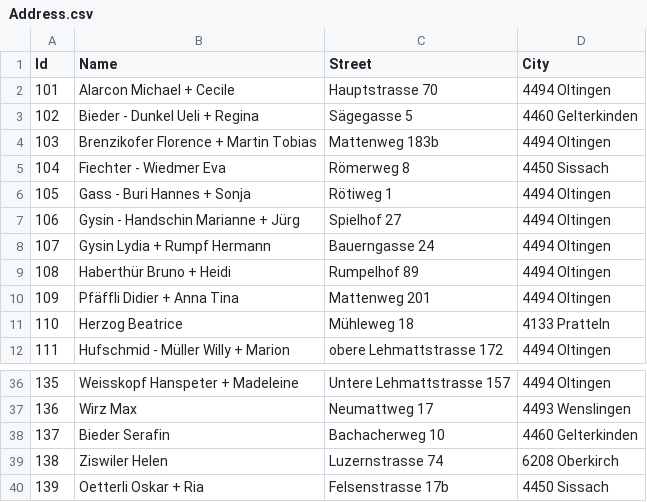
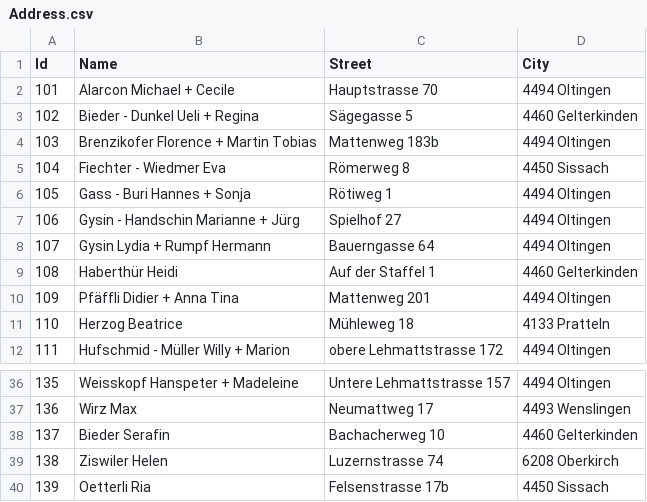
Before and after one commit to pekarasa/Anteilsscheine, a CSV file: Data/Address.csv, drawn as a sheet; only a part is shown, gaps mark what is left out.

Commit message:
Data updated for 2018. Date as Text  in document. Set CurrentCulture to parse decimal. Document text updated.

```diff
--- a/Data/Address.csv
+++ b/Data/Address.csv
@@ -7,4 +7,4 @@ Id,Name,Street,City
 106,Gysin - Handschin Marianne + Jürg,Spielhof 27,4494 Oltingen
-107,Gysin Lydia + Rumpf Hermann,Bauerngasse 24,4494 Oltingen
-108,Haberthür Bruno + Heidi,Rumpelhof 89,4494 Oltingen
+107,Gysin Lydia + Rumpf Hermann,Bauerngasse 64,4494 Oltingen
+108,Haberthür Heidi,Auf der Staffel 1,4460 Gelterkinden
 109,Pfäffli Didier + Anna Tina,Mattenweg 201,4494 Oltingen
@@ -39,2 +39,2 @@ Id,Name,Street,City
 138,Ziswiler Helen,Luzernstrasse 74,6208 Oberkirch
-139,Oetterli Oskar + Ria,Felsenstrasse 17b,4450 Sissach
+139,Oetterli Ria,Felsenstrasse 17b,4450 Sissach
```
Also changed, not shown: 5 other files.
